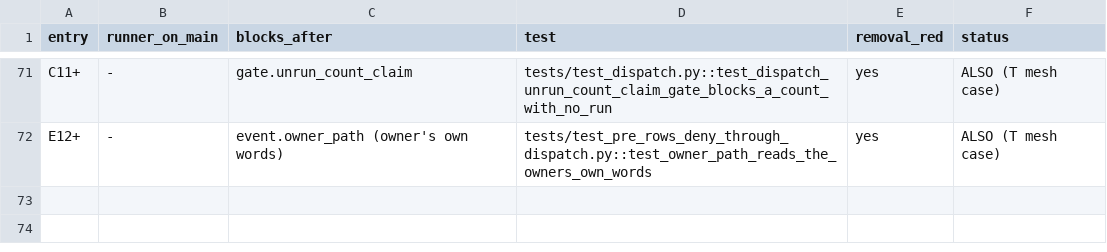
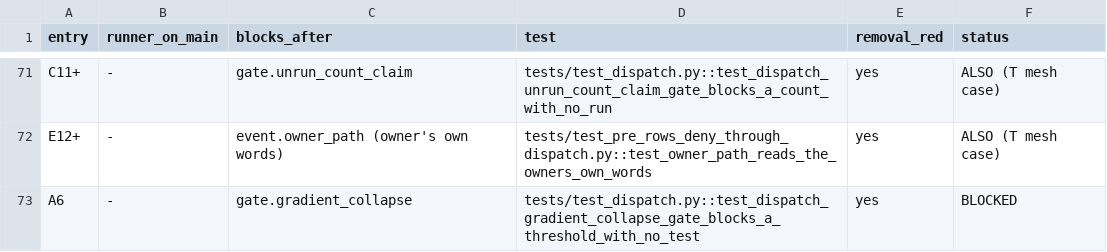
Before and after one commit to Clear-Sights/Makoto, a TSV file: docs/SIXTY.tsv, drawn as a sheet; only a part is shown, gaps mark what is left out.

```diff
--- a/docs/SIXTY.tsv
+++ b/docs/SIXTY.tsv
@@ -72 +72,2 @@ C11+	-	gate.unrun_count_claim	tests/test_dispatch.py::test_dispatch_unrun_count_
 E12+	-	event.owner_path (owner's own words)	tests/test_pre_rows_deny_through_dispatch.py::test_owner_path_reads_the_owners_own_words	yes	ALSO (T mesh case)
+A6	-	gate.gradient_collapse	tests/test_dispatch.py::test_dispatch_gradient_collapse_gate_blocks_a_threshold_with_no_test	yes	BLOCKED
```
Also changed, not shown: docs/MERGE-WITNESSES.tsv, docs/PLUGIN-DIGEST.tsv, 11 other files.
